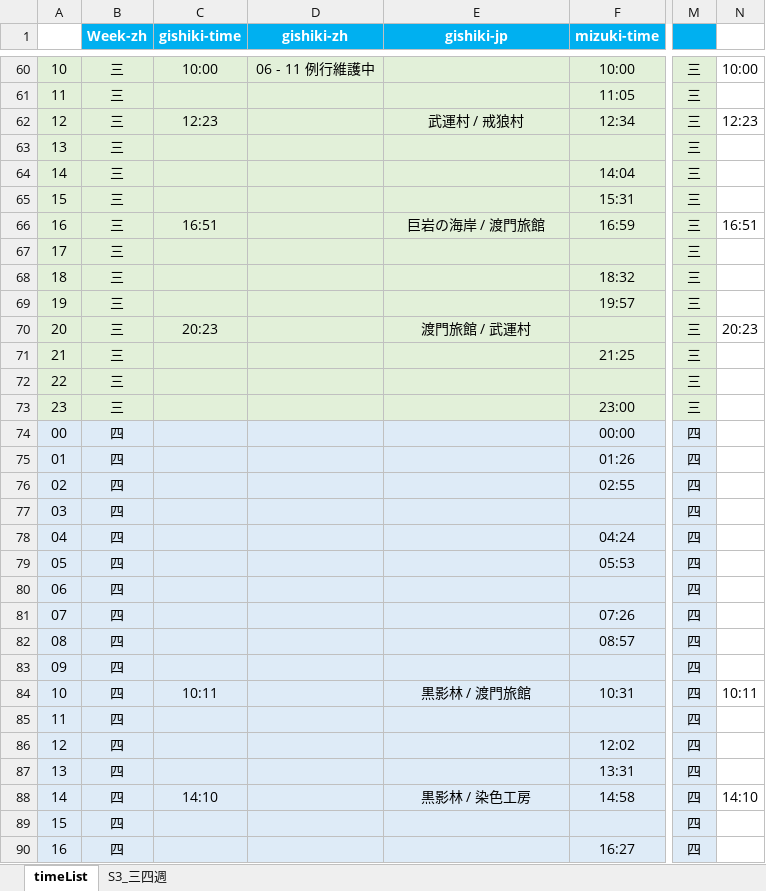
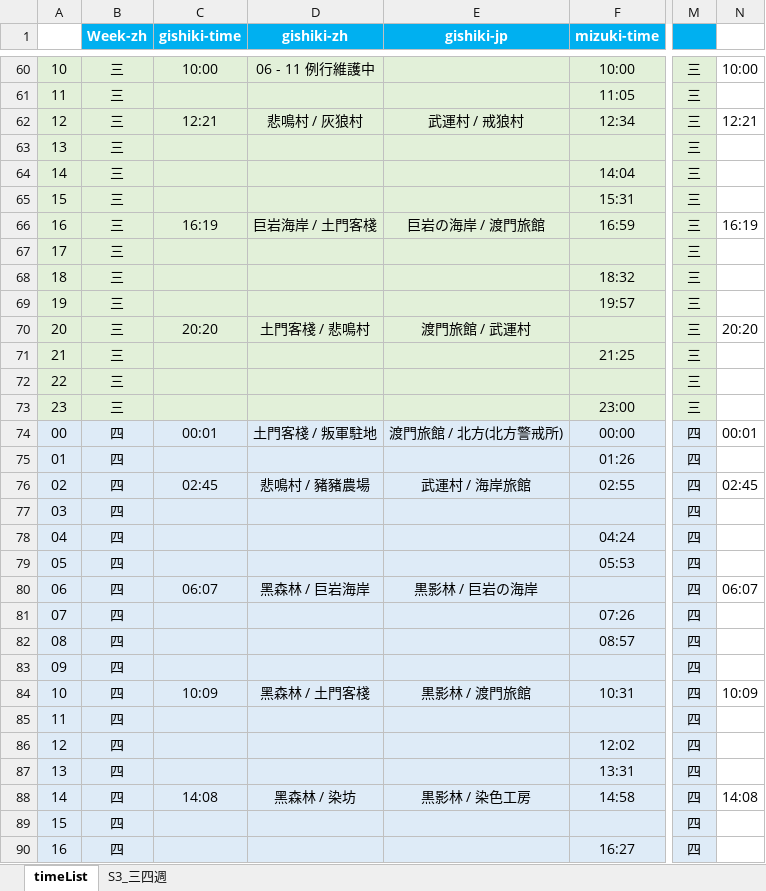
Before and after one commit to Mutsuki812/BnSNEOtimeList, an Excel workbook: files/timeList.xlsx, sheet timeList, drawn as a sheet; only a part is shown, gaps mark what is left out; values as stored, in another font and other column widths than the file's, no borders; conditional formats not drawn; the diff covers the shown part only; the diff names each change by its address in the sheet, - before the commit and + after, or states it on an @@ line.

Commit message:
update timeList

```diff
--- a/files/timeList.xlsx (sheet timeList)
+++ b/files/timeList.xlsx (sheet timeList)
-C62 (gishiki-time): 12:23
+C62 (gishiki-time): 12:21
-D62 (gishiki-zh): (empty)
+D62 (gishiki-zh): 悲鳴村 / 灰狼村
-N62: 12:23
+N62: 12:21
-C66 (gishiki-time): 16:51
+C66 (gishiki-time): 16:19
-D66 (gishiki-zh): (empty)
+D66 (gishiki-zh): 巨岩海岸 / 土門客棧
-N66: 16:51
+N66: 16:19
-C70 (gishiki-time): 20:23
+C70 (gishiki-time): 20:20
-D70 (gishiki-zh): (empty)
+D70 (gishiki-zh): 土門客棧 / 悲鳴村
-N70: 20:23
+N70: 20:20
-C74 (gishiki-time): (empty)
+C74 (gishiki-time): 00:01
-D74 (gishiki-zh): (empty)
+D74 (gishiki-zh): 土門客棧 / 叛軍駐地
-E74 (gishiki-jp): (empty)
+E74 (gishiki-jp): 渡門旅館 / 北方(北方警戒所)
-N74: (empty)
+N74: 00:01
-C76 (gishiki-time): (empty)
+C76 (gishiki-time): 02:45
-D76 (gishiki-zh): (empty)
+D76 (gishiki-zh): 悲鳴村 / 豬豬農場
-E76 (gishiki-jp): (empty)
+E76 (gishiki-jp): 武運村 / 海岸旅館
-N76: (empty)
+N76: 02:45
-C80 (gishiki-time): (empty)
+C80 (gishiki-time): 06:07
-D80 (gishiki-zh): (empty)
+D80 (gishiki-zh): 黑森林 / 巨岩海岸
-E80 (gishiki-jp): (empty)
+E80 (gishiki-jp): 黒影林 / 巨岩の海岸
-N80: (empty)
+N80: 06:07
-C84 (gishiki-time): 10:11
+C84 (gishiki-time): 10:09
-D84 (gishiki-zh): (empty)
+D84 (gishiki-zh): 黑森林 / 土門客棧
-N84: 10:11
+N84: 10:09
-C88 (gishiki-time): 14:10
+C88 (gishiki-time): 14:08
-D88 (gishiki-zh): (empty)
+D88 (gishiki-zh): 黑森林 / 染坊
-N88: 14:10
+N88: 14:08
```
Also changed, not shown: 1 added row, 1 removed row and 200 edited cells elsewhere in this sheet.
